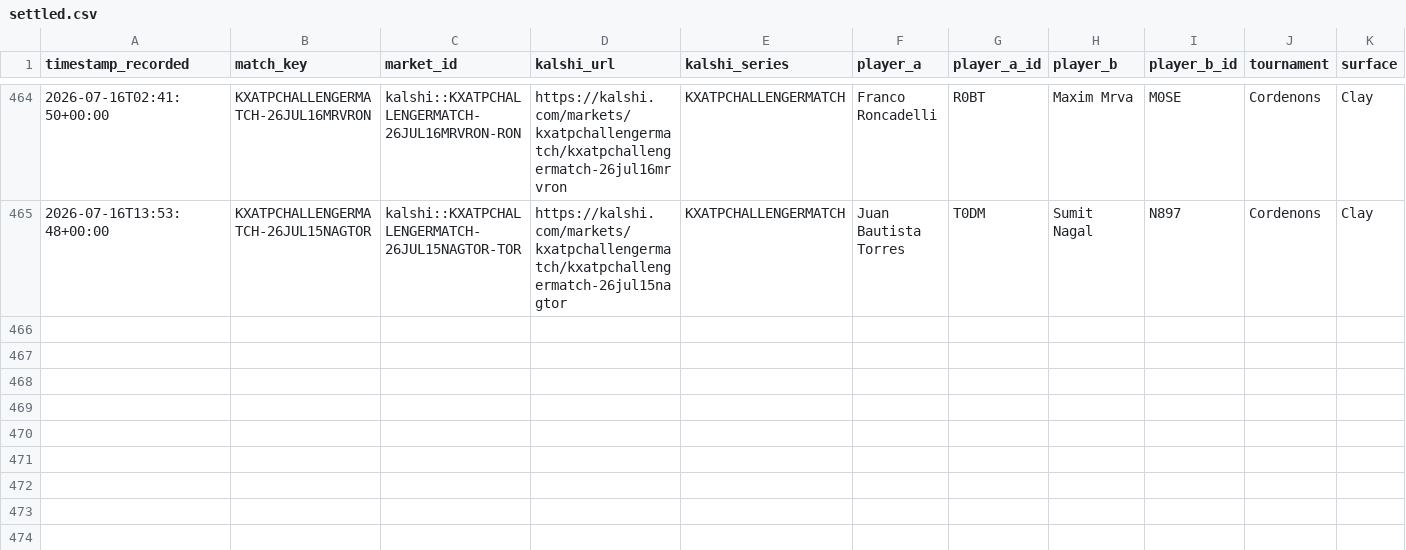
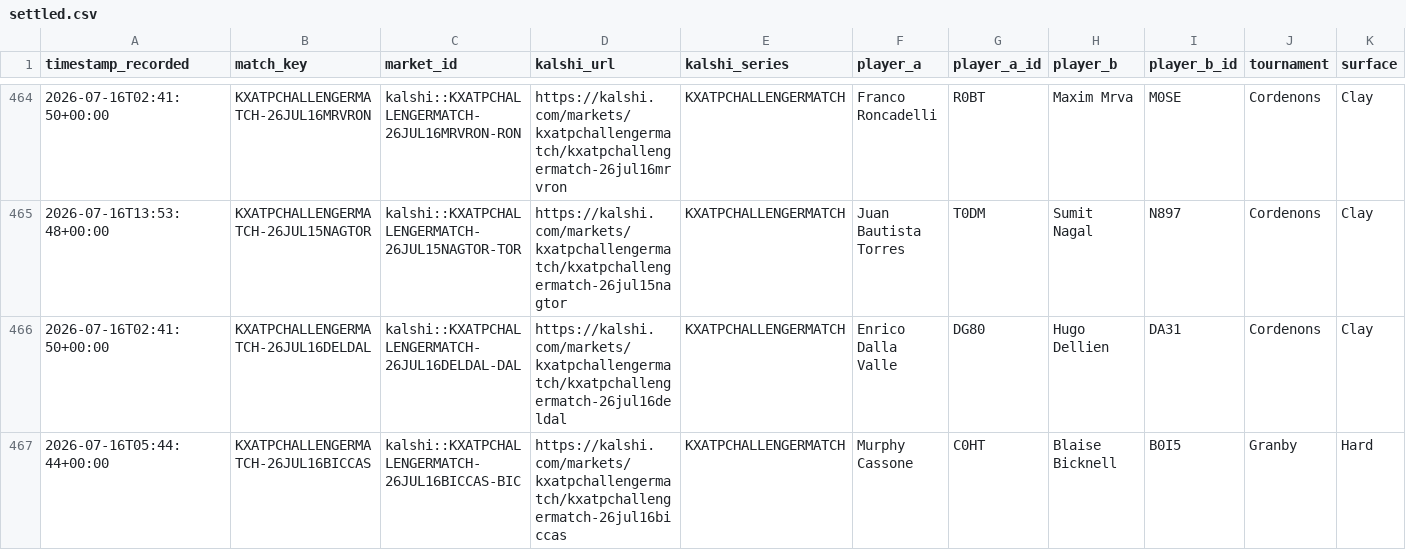
Before and after one commit to TKM6403/tennis-prediction-market, a CSV file: data/paper_trades/settled.csv, drawn as a sheet; only a part is shown, gaps mark what is left out; rows hold the shown columns only; the diff names each change by its address in the sheet, - before the commit and + after, or states it on an @@ line.

Commit message:
auto(paper-trader): 2026-07-16T19:16:14Z scan/settle

```diff
--- a/data/paper_trades/settled.csv
+++ b/data/paper_trades/settled.csv
+row 466: 2026-07-16T02:41:50+00:00 | KXATPCHALLENGERMATCH-26JUL16DELDAL | kalshi::KXATPCHALLENGERMATCH-26JUL16DELDAL-DAL | https://kalshi.com/markets/kxatpchallengermatch/kxatpchallengermatch-26jul16deldal | KXATPCHALLENGERMATCH | Enrico Dalla Valle | DG80 | Hugo Dellien | DA31 | Cordenons | Clay
+row 467: 2026-07-16T05:44:44+00:00 | KXATPCHALLENGERMATCH-26JUL16BICCAS | kalshi::KXATPCHALLENGERMATCH-26JUL16BICCAS-BIC | https://kalshi.com/markets/kxatpchallengermatch/kxatpchallengermatch-26jul16biccas | KXATPCHALLENGERMATCH | Murphy Cassone | C0HT | Blaise Bicknell | B0I5 | Granby | Hard
```
Also changed, not shown: data/paper_trades/pending.csv, 4 other files.
